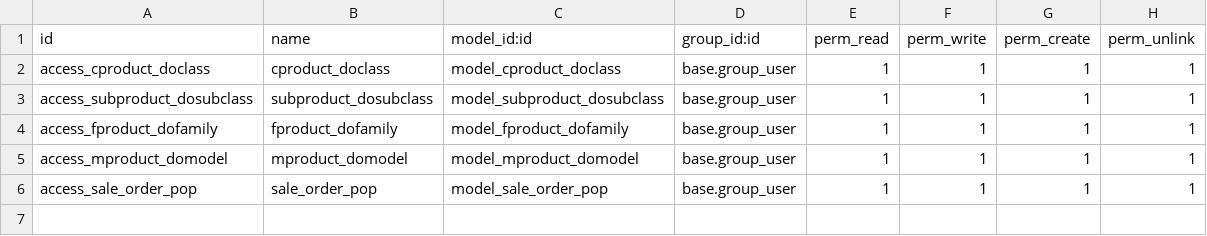
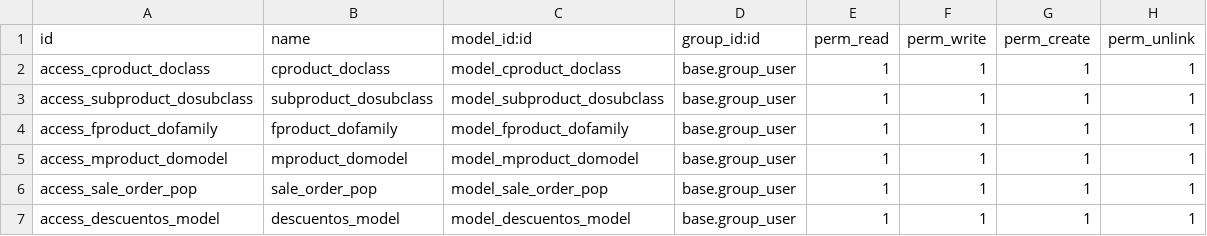
Before and after one commit to dooplerax/odoo16, a CSV file: l16n_ec_doopler_catalogs/security/ir.model.access.csv, drawn as a sheet; the diff names each change by its address in the sheet, - before the commit and + after, or states it on an @@ line.

```diff
--- a/l16n_ec_doopler_catalogs/security/ir.model.access.csv
+++ b/l16n_ec_doopler_catalogs/security/ir.model.access.csv
+row 7: access_descuentos_model | descuentos_model | model_descuentos_model | base.group_user | 1 | 1 | 1 | 1
```
Also changed, not shown: 3 other files.
